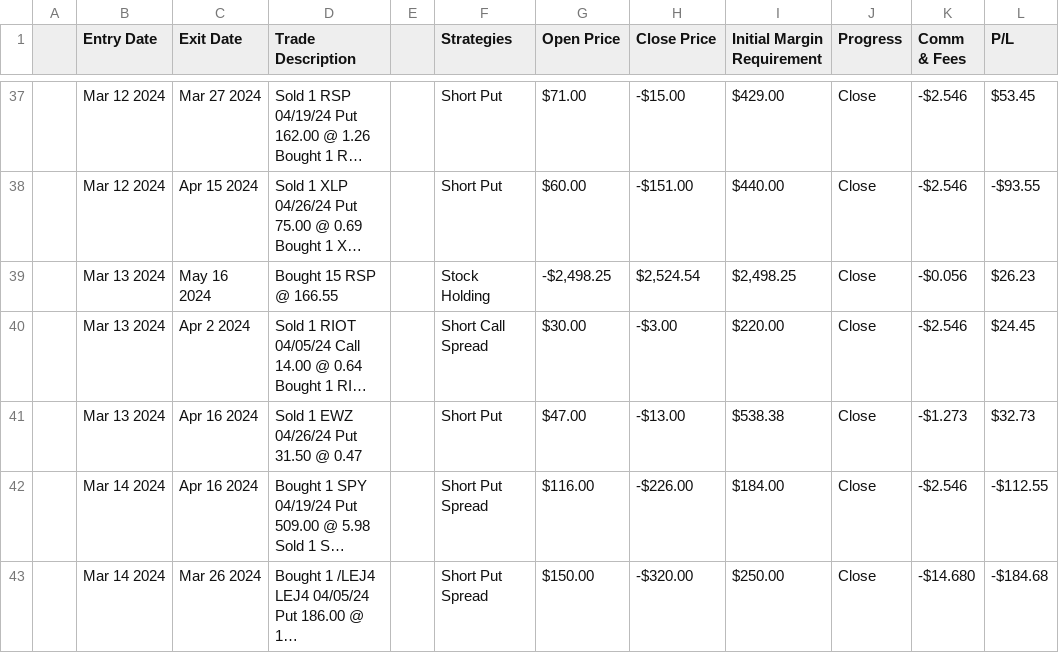
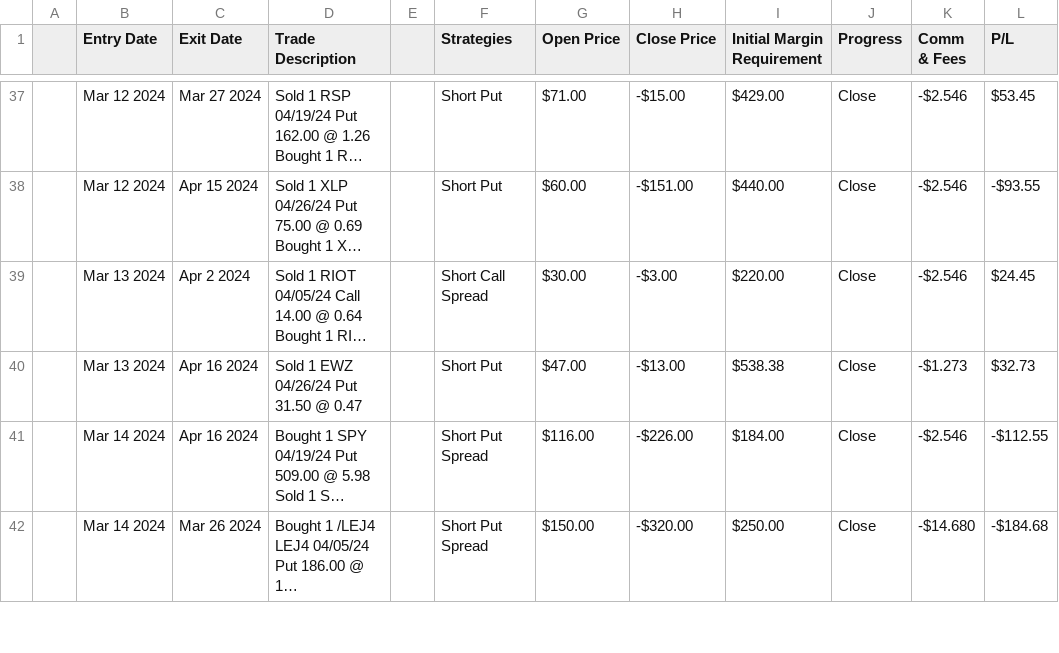
Before and after one commit to daviddevz/automateTradingJournal, a CSV file: csv_files/Journal.csv, drawn as a sheet; only a part is shown, gaps mark what is left out; long unchanged cells end in …; the diff names each change by its address in the sheet, - before the commit and + after, or states it on an @@ line.

```diff
--- a/csv_files/Journal.csv
+++ b/csv_files/Journal.csv
-row 39:  | Mar 13 2024 | May 16 2024 | Bought 15 RSP @ 166.55 |  | Stock Holding | -$2,498.25 | $2,524.54 | $2,498.25 | Close | -$0.056 | $26.23
```
Also changed, not shown: csv_files/Journal_copy.csv, csv_files/Transactions_copy.csv, 5 other files.
